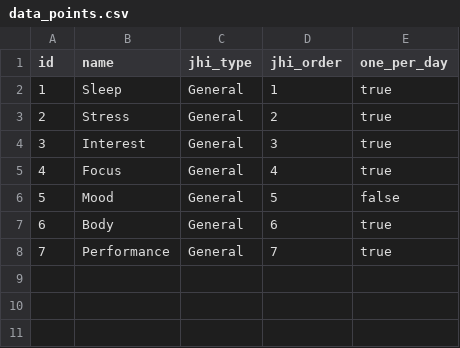
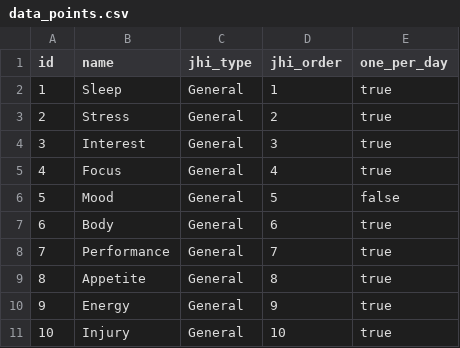
Before and after one commit to vsonson/balanceposition, a CSV file: src/main/resources/csv/data_points.csv, drawn as a sheet.

```diff
--- a/src/main/resources/csv/data_points.csv
+++ b/src/main/resources/csv/data_points.csv
@@ -8 +8,4 @@ id,name,jhi_type,jhi_order,one_per_day
 7,Performance,General,7,true
+8,Appetite,General,8,true
+9,Energy,General,9,true
+10,Injury,General,10,true
```
Also changed, not shown: src/main/resources/csv/lookup_values.csv, 15 other files.
